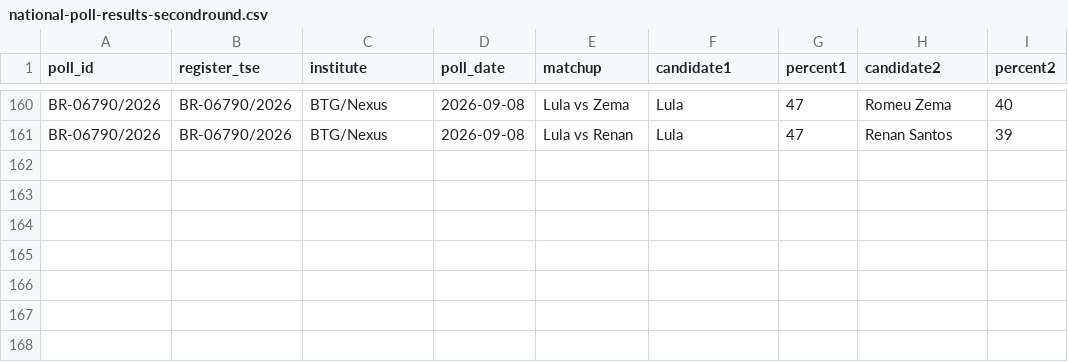
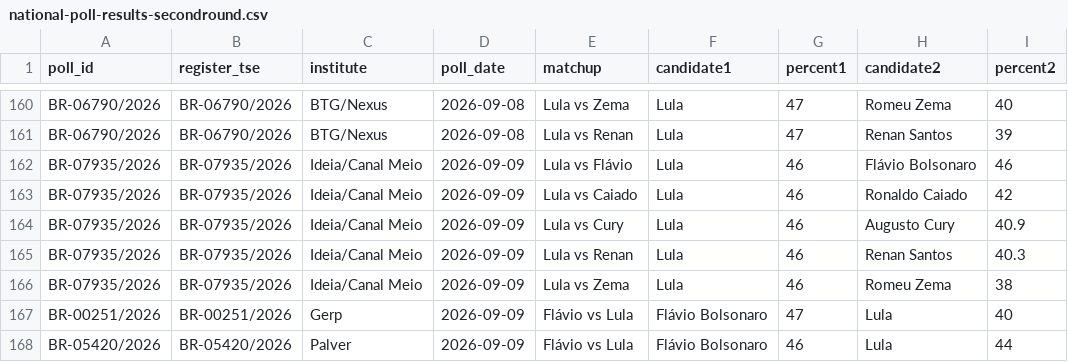
Before and after one commit to AFOS-Analytics/afos-analitica-2026, a CSV file: hf-assets/polls/national-poll-results-secondround.csv, drawn as a sheet; only a part is shown, gaps mark what is left out.

```diff
--- a/hf-assets/polls/national-poll-results-secondround.csv
+++ b/hf-assets/polls/national-poll-results-secondround.csv
@@ -161 +161,8 @@ BR-06790/2026,BR-06790/2026,BTG/Nexus,2026-09-08,Lula vs Zema,Lula,47,Romeu Zema
 BR-06790/2026,BR-06790/2026,BTG/Nexus,2026-09-08,Lula vs Renan,Lula,47,Renan Santos,39
+BR-07935/2026,BR-07935/2026,Ideia/Canal Meio,2026-09-09,Lula vs Flávio,Lula,46,Flávio Bolsonaro,46
+BR-07935/2026,BR-07935/2026,Ideia/Canal Meio,2026-09-09,Lula vs Caiado,Lula,46,Ronaldo Caiado,42
+BR-07935/2026,BR-07935/2026,Ideia/Canal Meio,2026-09-09,Lula vs Cury,Lula,46,Augusto Cury,40.9
+BR-07935/2026,BR-07935/2026,Ideia/Canal Meio,2026-09-09,Lula vs Renan,Lula,46,Renan Santos,40.3
+BR-07935/2026,BR-07935/2026,Ideia/Canal Meio,2026-09-09,Lula vs Zema,Lula,46,Romeu Zema,38
+BR-00251/2026,BR-00251/2026,Gerp,2026-09-09,Flávio vs Lula,Flávio Bolsonaro,47,Lula,40
+BR-05420/2026,BR-05420/2026,Palver,2026-09-09,Flávio vs Lula,Flávio Bolsonaro,46,Lula,44
```
Also changed, not shown: hf-assets/data/poll-divergence.csv, hf-assets/polls/national-poll-results-firstround.csv, 6 other files.
